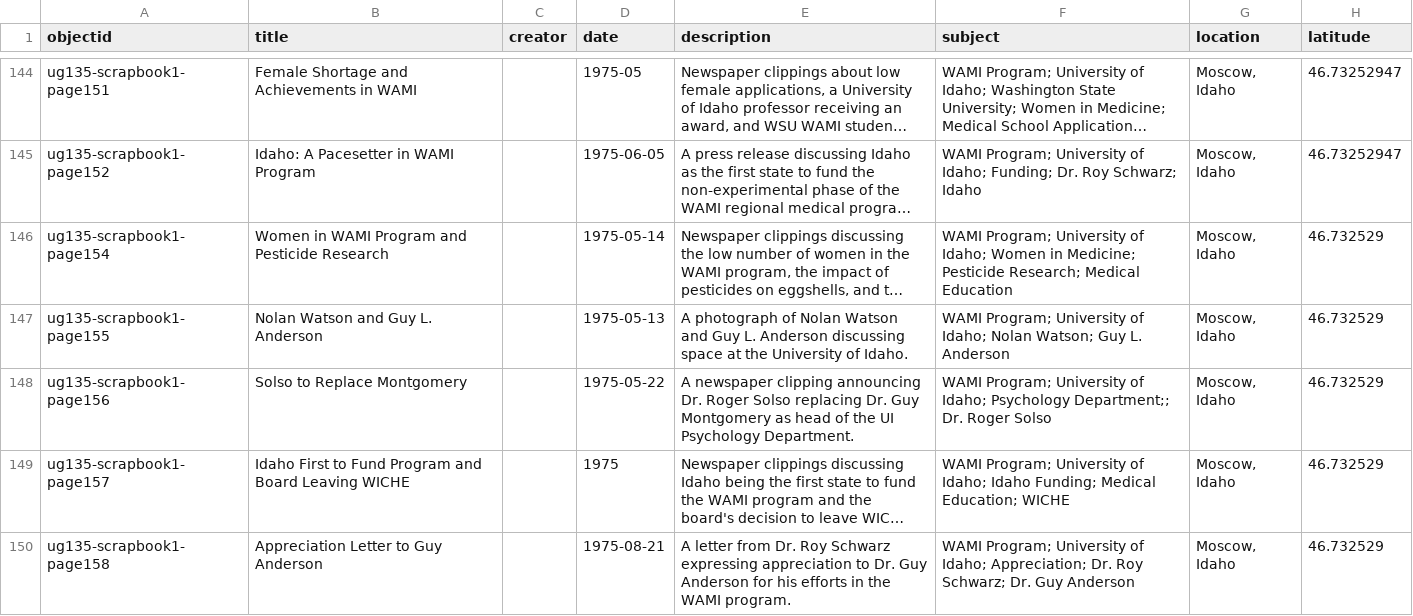
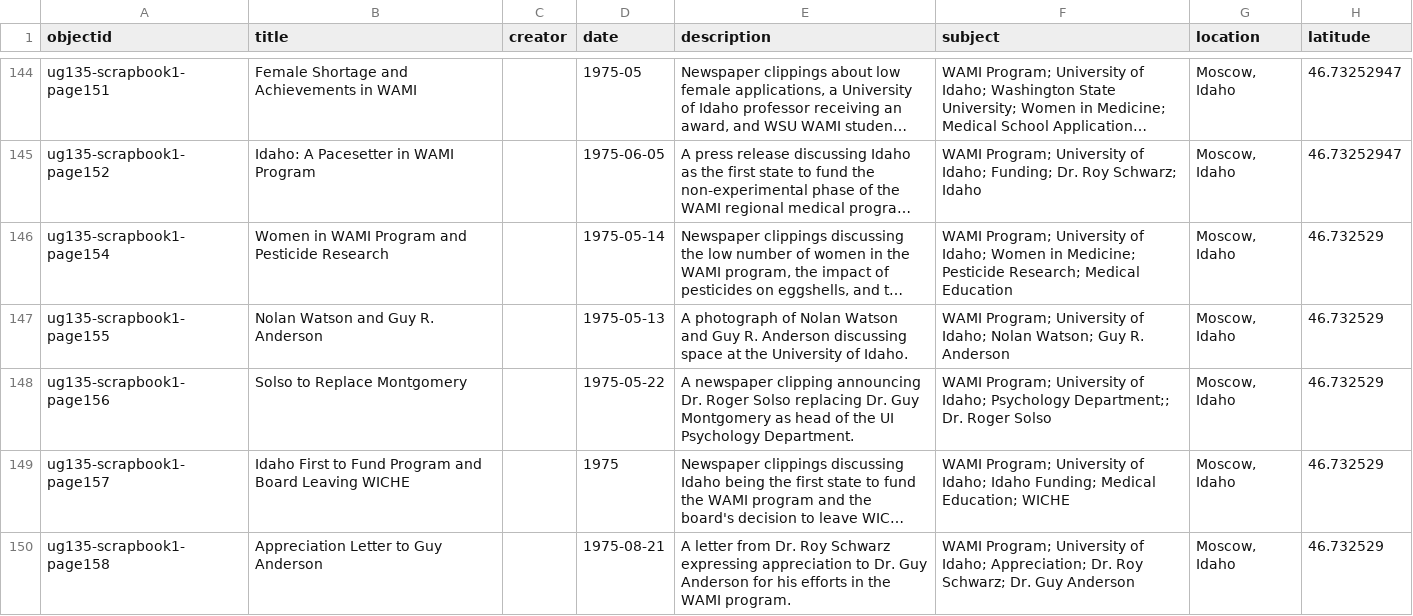
Before and after one commit to uidaholib/base-digital-collections-template, a CSV file: _data/wwami.csv, drawn as a sheet; only a part is shown, gaps mark what is left out; long unchanged cells end in …; the diff names each change by its address in the sheet, - before the commit and + after, or states it on an @@ line.

Commit message:
fix metadata issue

```diff
--- a/_data/wwami.csv
+++ b/_data/wwami.csv
-B147 (title): Nolan Watson and Guy L. Anderson
+B147 (title): Nolan Watson and Guy R. Anderson
-E147 (description): …and Guy L. Anderson discussing…
+E147 (description): …and Guy R. Anderson discussing…
-F147 (subject): …Watson; Guy L. Anderson
+F147 (subject): …Watson; Guy R. Anderson
```
